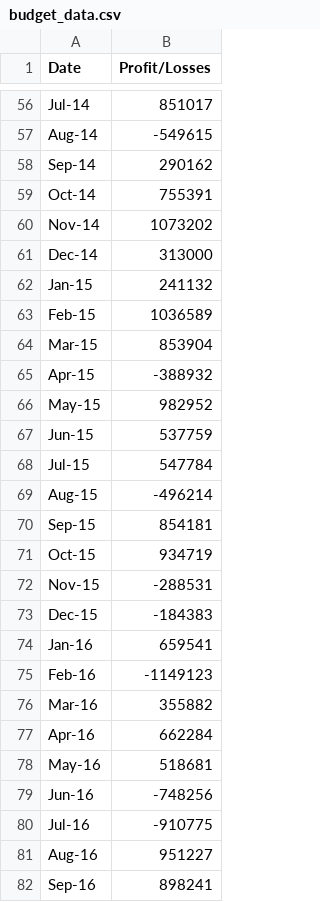
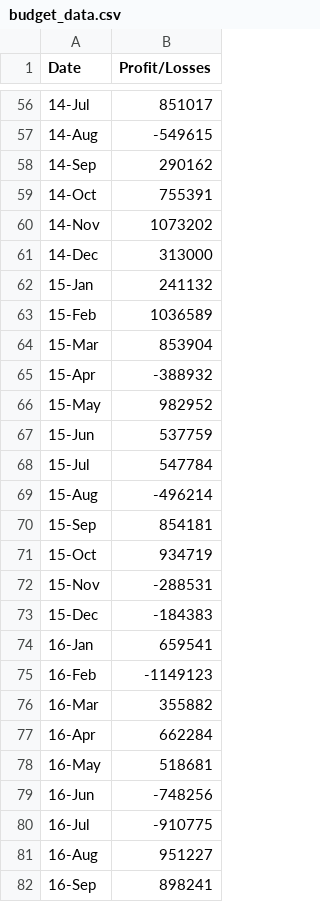
Before and after one commit to Lalalens/python-challenge, a CSV file: PyBank/Resources/budget_data.csv, drawn as a sheet; only a part is shown, gaps mark what is left out; the diff covers the shown part only; the diff names each change by its address in the sheet, - before the commit and + after, or states it on an @@ line.

```diff
--- a/PyBank/Resources/budget_data.csv
+++ b/PyBank/Resources/budget_data.csv
-A56 (Date): Jul-14
+A56 (Date): 14-Jul
-A57 (Date): Aug-14
+A57 (Date): 14-Aug
-A58 (Date): Sep-14
+A58 (Date): 14-Sep
-A59 (Date): Oct-14
+A59 (Date): 14-Oct
-A60 (Date): Nov-14
+A60 (Date): 14-Nov
-A61 (Date): Dec-14
+A61 (Date): 14-Dec
-A62 (Date): Jan-15
+A62 (Date): 15-Jan
-A63 (Date): Feb-15
+A63 (Date): 15-Feb
-A64 (Date): Mar-15
+A64 (Date): 15-Mar
-A65 (Date): Apr-15
+A65 (Date): 15-Apr
-A66 (Date): May-15
+A66 (Date): 15-May
-A67 (Date): Jun-15
+A67 (Date): 15-Jun
-A68 (Date): Jul-15
+A68 (Date): 15-Jul
-A69 (Date): Aug-15
+A69 (Date): 15-Aug
-A70 (Date): Sep-15
+A70 (Date): 15-Sep
-A71 (Date): Oct-15
+A71 (Date): 15-Oct
-A72 (Date): Nov-15
+A72 (Date): 15-Nov
-A73 (Date): Dec-15
+A73 (Date): 15-Dec
-A74 (Date): Jan-16
+A74 (Date): 16-Jan
-A75 (Date): Feb-16
+A75 (Date): 16-Feb
-A76 (Date): Mar-16
+A76 (Date): 16-Mar
-A77 (Date): Apr-16
+A77 (Date): 16-Apr
-A78 (Date): May-16
+A78 (Date): 16-May
-A79 (Date): Jun-16
+A79 (Date): 16-Jun
-A80 (Date): Jul-16
+A80 (Date): 16-Jul
-A81 (Date): Aug-16
+A81 (Date): 16-Aug
-A82 (Date): Sep-16
+A82 (Date): 16-Sep
```
Also changed, not shown: 59 edited cells elsewhere in this file, 2 other files.
